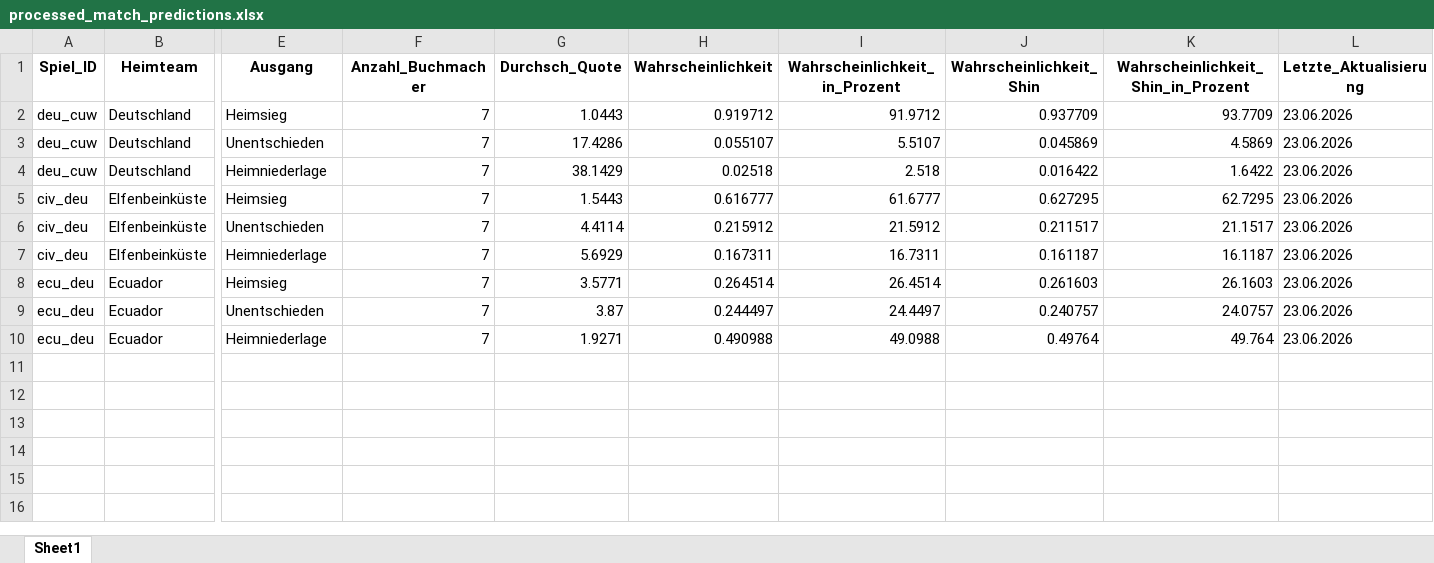
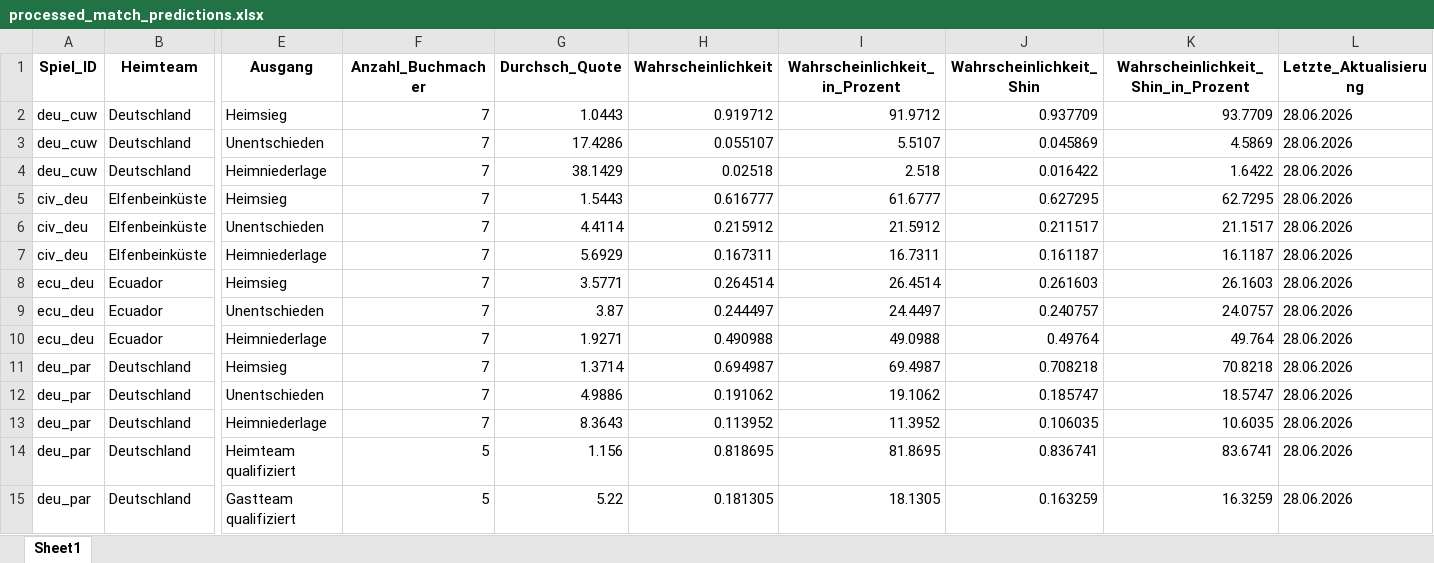
Before and after one commit to LukasGardeweg/wc2026_predictions, an Excel workbook: single_games_predictions/processed_match_predictions.xlsx, sheet Sheet1, drawn as a sheet; only a part is shown, gaps mark what is left out; values as stored, in another font and other column widths than the file's, no borders; rows hold the shown columns only; the diff names each change by its address in the sheet, - before the commit and + after, or states it on an @@ line.

```diff
--- a/single_games_predictions/processed_match_predictions.xlsx (sheet Sheet1)
+++ b/single_games_predictions/processed_match_predictions.xlsx (sheet Sheet1)
-L2:L10 (Letzte_Aktualisierung): 23.06.2026
+L2:L10 (Letzte_Aktualisierung): 28.06.2026
+row 11: deu_par | Deutschland | Heimsieg | 7 | 1.3714 | 0.694987 | 69.4987 | 0.708218 | 70.8218 | 28.06.2026
+row 12: deu_par | Deutschland | Unentschieden | 7 | 4.9886 | 0.191062 | 19.1062 | 0.185747 | 18.5747 | 28.06.2026
+row 13: deu_par | Deutschland | Heimniederlage | 7 | 8.3643 | 0.113952 | 11.3952 | 0.106035 | 10.6035 | 28.06.2026
+row 14: deu_par | Deutschland | Heimteam qualifiziert | 5 | 1.156 | 0.818695 | 81.8695 | 0.836741 | 83.6741 | 28.06.2026
+row 15: deu_par | Deutschland | Gastteam qualifiziert | 5 | 5.22 | 0.181305 | 18.1305 | 0.163259 | 16.3259 | 28.06.2026
```
Also changed, not shown: processed_data_during_wm/processed_data_long.xlsx, processed_data_during_wm/processed_data_wide.xlsx, 10 other files.
